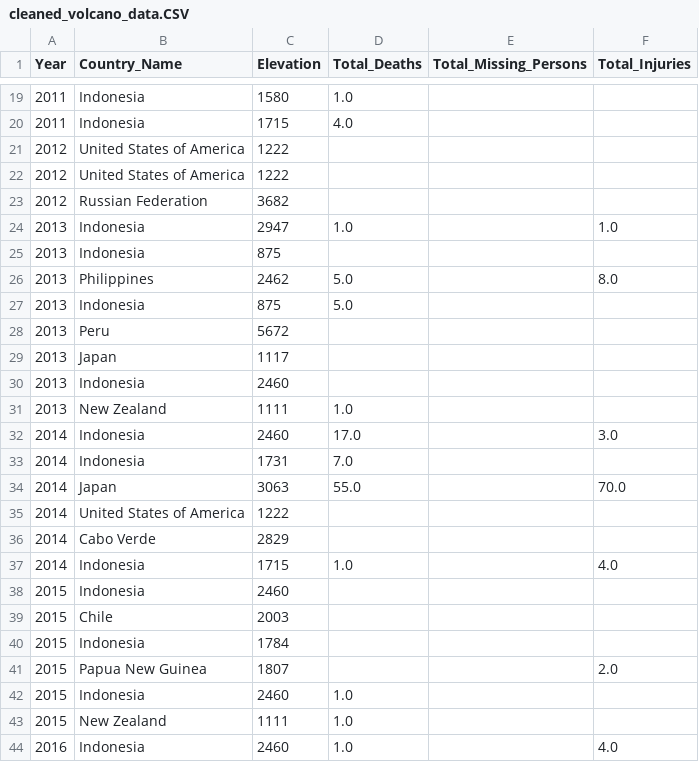
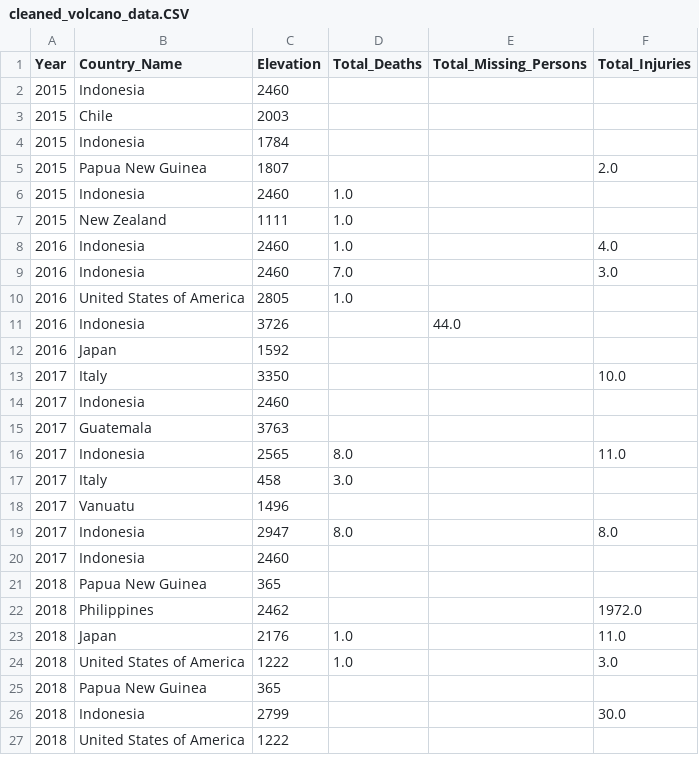
Before and after one commit to macadyls/Natural-Disaster-Support-ETL, a CSV file: Resources/cleaned_volcano_data.CSV, drawn as a sheet; only a part is shown, gaps mark what is left out; the shorter side is filled out with more unchanged rows; the diff covers the shown part only.

```diff
--- a/Resources/cleaned_volcano_data.CSV
+++ b/Resources/cleaned_volcano_data.CSV
@@ -19,20 +2 @@ Year,Country_Name,Elevation,Total_Deaths,Total_Missing_Persons,Total_Injuries
-2011,Indonesia,1580,1.0,,
-2011,Indonesia,1715,4.0,,
-2012,United States of America,1222,,,
-2012,United States of America,1222,,,
-2012,Russian Federation,3682,,,
-2013,Indonesia,2947,1.0,,1.0
-2013,Indonesia,875,,,
-2013,Philippines,2462,5.0,,8.0
-2013,Indonesia,875,5.0,,
-2013,Peru,5672,,,
-2013,Japan,1117,,,
-2013,Indonesia,2460,,,
-2013,New Zealand,1111,1.0,,
-2014,Indonesia,2460,17.0,,3.0
-2014,Indonesia,1731,7.0,,
-2014,Japan,3063,55.0,,70.0
-2014,United States of America,1222,,,
-2014,Cabo Verde,2829,,,
-2014,Indonesia,1715,1.0,,4.0
 2015,Indonesia,2460,,,
```
Also changed, not shown: 17 removed rows elsewhere in this file, Resources/cleaned_WH_data.CSV, Resources/cleaned_country_data.CSV, 6 other files.
